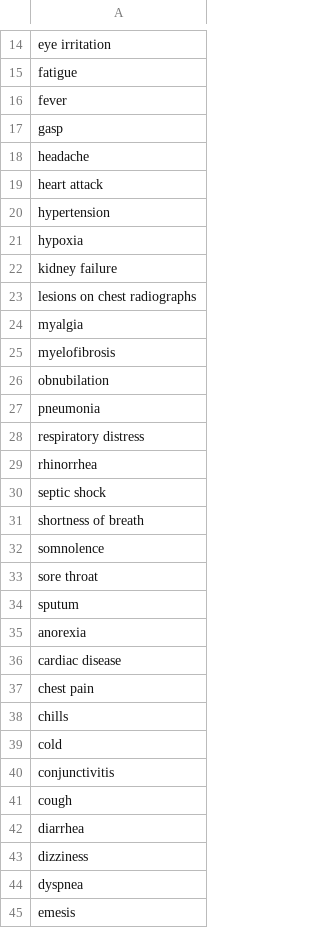
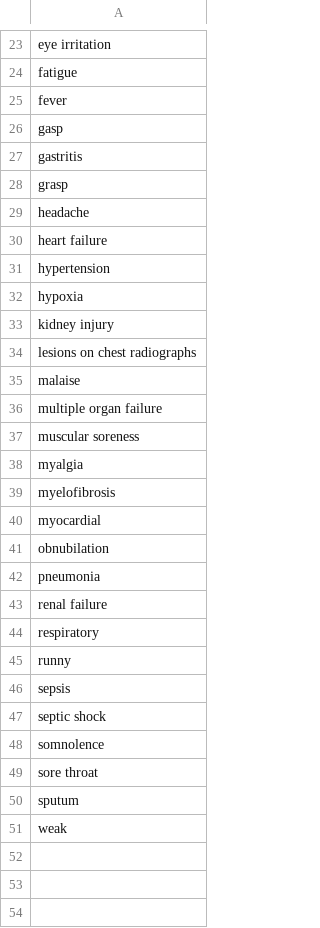
Before and after one commit to alecsrod/covid19, a CSV file: symptoms.csv, drawn as a sheet; only a part is shown, gaps mark what is left out; the diff covers the shown part only.

Commit message:
Update symptoms.csv

```diff
--- a/symptoms.csv
+++ b/symptoms.csv
@@ -17,16 +26,23 @@ fever
 gasp
+gastritis
+grasp
 headache
-heart attack
+heart failure
 hypertension
 hypoxia
-kidney failure
+kidney injury
 lesions on chest radiographs
+malaise
+multiple organ failure
+muscular soreness
 myalgia
 myelofibrosis
+myocardial
 obnubilation
 pneumonia
-respiratory distress
-rhinorrhea
+renal failure
+respiratory
+runny
+sepsis
 septic shock
-shortness of breath
 somnolence
@@ -34,12 +50,2 @@ sore throat
 sputum
-anorexia
-cardiac disease
-chest pain
-chills
-cold
-conjunctivitis
-cough
-diarrhea
-dizziness
-dyspnea
-emesis
+weak
```
Also changed, not shown: 9 added rows, 22 removed rows and 3 edited cells elsewhere in this file.
